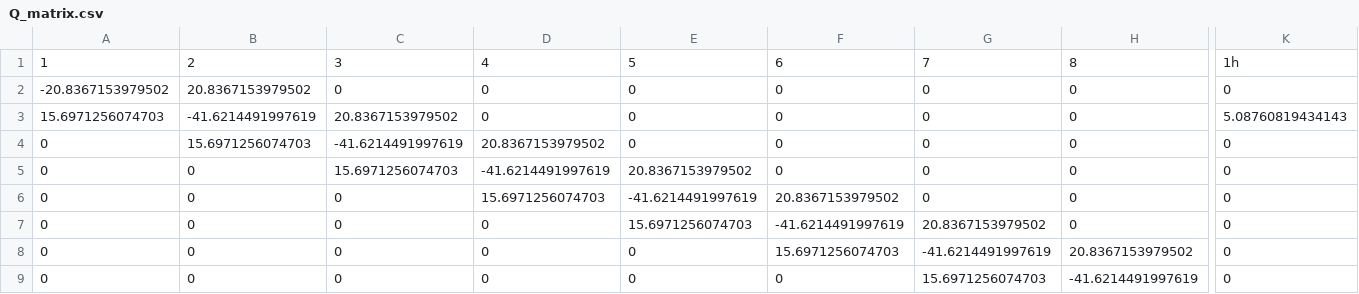
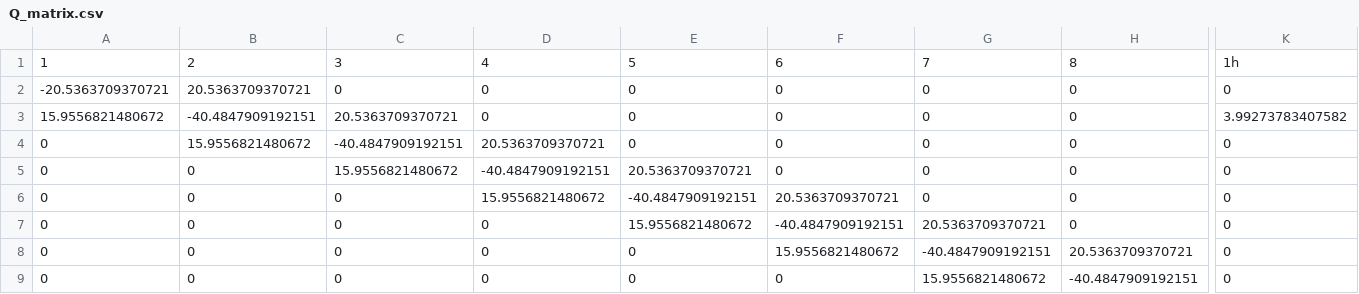
Before and after one commit to coleoguy/excess.fusions, a CSV file: data/toy/Q_matrix.csv, drawn as a sheet; only a part is shown, gaps mark what is left out; the diff covers the shown part only; the diff names each change by its address in the sheet, - before the commit and + after, or states it on an @@ line.

```diff
--- a/data/toy/Q_matrix.csv
+++ b/data/toy/Q_matrix.csv
-A2: -20.8367153979502
+A2: -20.5363709370721
-B2: 20.8367153979502
+B2: 20.5363709370721
-A3: 15.6971256074703
+A3: 15.9556821480672
-B3: -41.6214491997619
+B3: -40.4847909192151
-C3: 20.8367153979502
+C3: 20.5363709370721
-K3: 5.08760819434143
+K3: 3.99273783407582
-B4: 15.6971256074703
+B4: 15.9556821480672
-C4: -41.6214491997619
+C4: -40.4847909192151
-D4: 20.8367153979502
+D4: 20.5363709370721
-C5: 15.6971256074703
+C5: 15.9556821480672
-D5: -41.6214491997619
+D5: -40.4847909192151
-E5: 20.8367153979502
+E5: 20.5363709370721
-D6: 15.6971256074703
+D6: 15.9556821480672
-E6: -41.6214491997619
+E6: -40.4847909192151
-F6: 20.8367153979502
+F6: 20.5363709370721
-E7: 15.6971256074703
+E7: 15.9556821480672
-F7: -41.6214491997619
+F7: -40.4847909192151
-G7: 20.8367153979502
+G7: 20.5363709370721
-F8: 15.6971256074703
+F8: 15.9556821480672
-G8: -41.6214491997619
+G8: -40.4847909192151
-H8: 20.8367153979502
+H8: 20.5363709370721
-G9: 15.6971256074703
+G9: 15.9556821480672
-H9: -41.6214491997619
+H9: -40.4847909192151
```
Also changed, not shown: 52 edited cells elsewhere in this file, data/toy/mcmc_raw.csv, outputs/toy/proportions_raw.csv, 16 other files.
